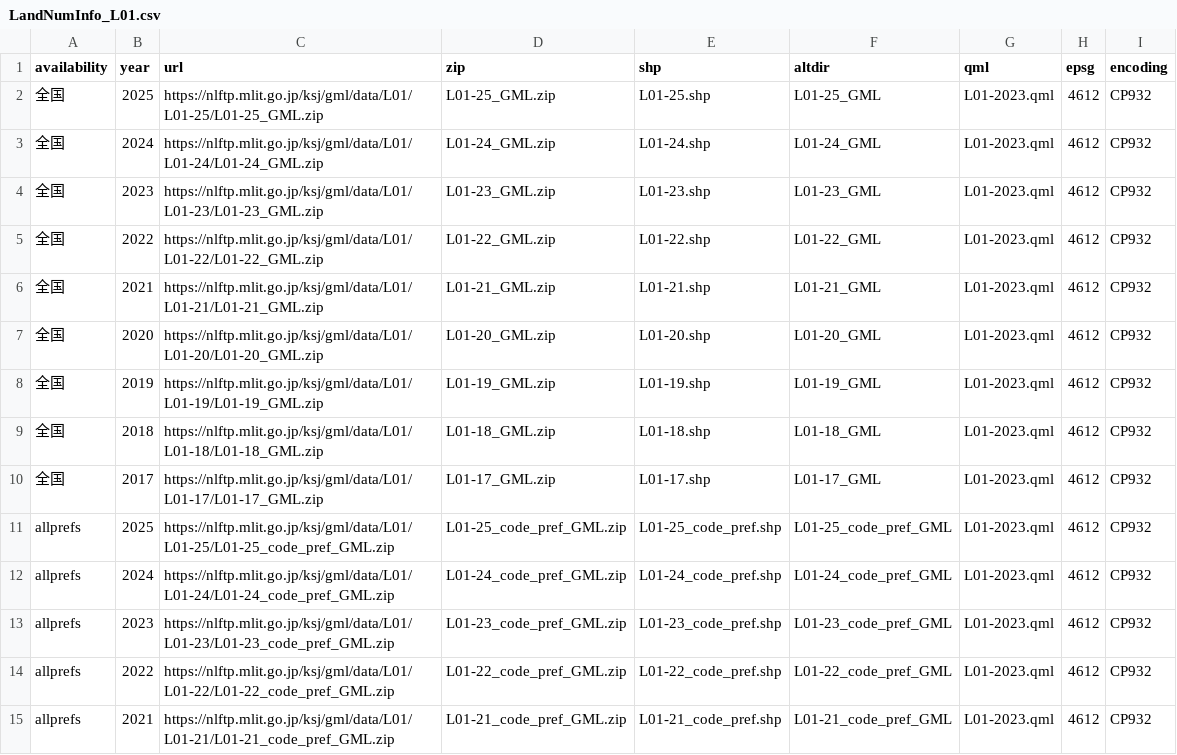
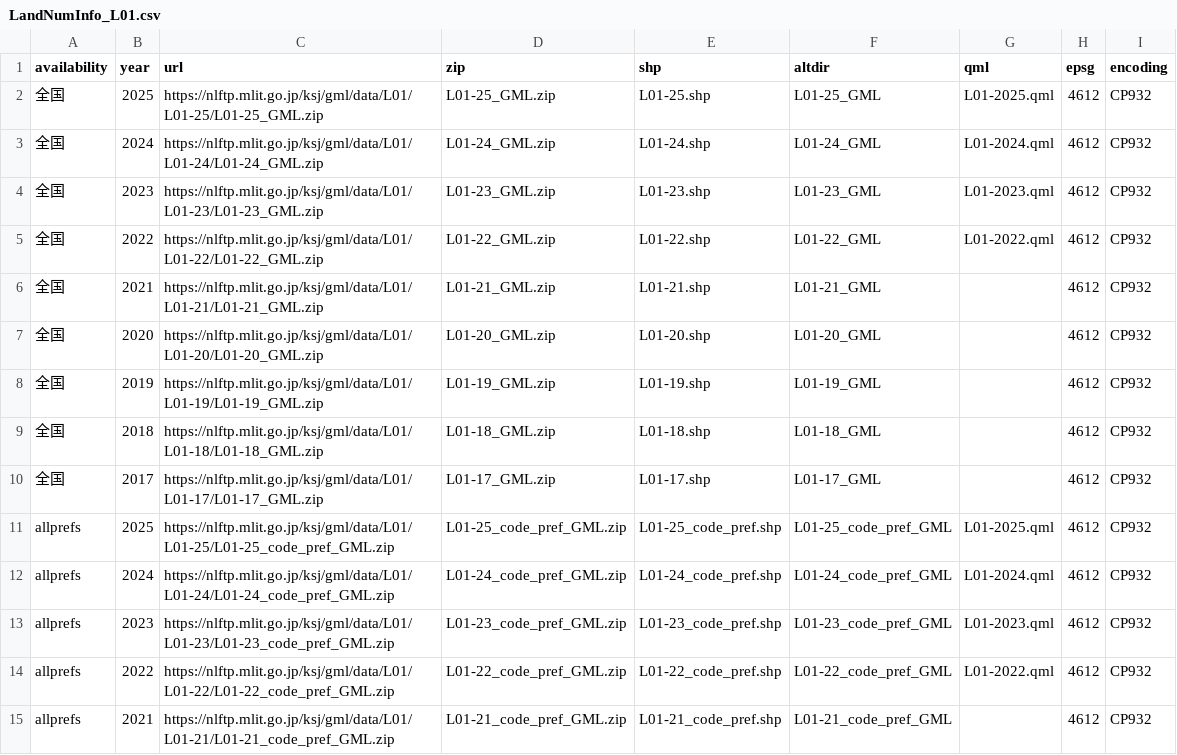
Before and after one commit to babayoshihiko/jpdata, a CSV file: csv/LandNumInfo_L01.csv, drawn as a sheet; only a part is shown; the diff covers the shown part only.

```diff
--- a/csv/LandNumInfo_L01.csv
+++ b/csv/LandNumInfo_L01.csv
@@ -1,15 +1,15 @@
 availability,year,url,zip,shp,altdir,qml,epsg,encoding
-全国,2025,https://nlftp.mlit.go.jp/ksj/gml/data/L01/L01-25/L01-25_GML.zip,L01-25_GML.zip,L01-25.shp,L01-25_GML,L01-2023.qml,4612,CP932
-全国,2024,https://nlftp.mlit.go.jp/ksj/gml/data/L01/L01-24/L01-24_GML.zip,L01-24_GML.zip,L01-24.shp,L01-24_GML,L01-2023.qml,4612,CP932
+全国,2025,https://nlftp.mlit.go.jp/ksj/gml/data/L01/L01-25/L01-25_GML.zip,L01-25_GML.zip,L01-25.shp,L01-25_GML,L01-2025.qml,4612,CP932
+全国,2024,https://nlftp.mlit.go.jp/ksj/gml/data/L01/L01-24/L01-24_GML.zip,L01-24_GML.zip,L01-24.shp,L01-24_GML,L01-2024.qml,4612,CP932
 全国,2023,https://nlftp.mlit.go.jp/ksj/gml/data/L01/L01-23/L01-23_GML.zip,L01-23_GML.zip,L01-23.shp,L01-23_GML,L01-2023.qml,4612,CP932
-全国,2022,https://nlftp.mlit.go.jp/ksj/gml/data/L01/L01-22/L01-22_GML.zip,L01-22_GML.zip,L01-22.shp,L01-22_GML,L01-2023.qml,4612,CP932
-全国,2021,https://nlftp.mlit.go.jp/ksj/gml/data/L01/L01-21/L01-21_GML.zip,L01-21_GML.zip,L01-21.shp,L01-21_GML,L01-2023.qml,4612,CP932
-全国,2020,https://nlftp.mlit.go.jp/ksj/gml/data/L01/L01-20/L01-20_GML.zip,L01-20_GML.zip,L01-20.shp,L01-20_GML,L01-2023.qml,4612,CP932
-全国,2019,https://nlftp.mlit.go.jp/ksj/gml/data/L01/L01-19/L01-19_GML.zip,L01-19_GML.zip,L01-19.shp,L01-19_GML,L01-2023.qml,4612,CP932
-全国,2018,https://nlftp.mlit.go.jp/ksj/gml/data/L01/L01-18/L01-18_GML.zip,L01-18_GML.zip,L01-18.shp,L01-18_GML,L01-2023.qml,4612,CP932
-全国,2017,https://nlftp.mlit.go.jp/ksj/gml/data/L01/L01-17/L01-17_GML.zip,L01-17_GML.zip,L01-17.shp,L01-17_GML,L01-2023.qml,4612,CP932
-allprefs,2025,https://nlftp.mlit.go.jp/ksj/gml/data/L01/L01-25/L01-25_code_pref_GML.zip,L01-25_code_pref_GML.zip,L01-25_code_pref.shp,L01-25_code_pref_GML,L01-2023.qml,4612,CP932
-allprefs,2024,https://nlftp.mlit.go.jp/ksj/gml/data/L01/L01-24/L01-24_code_pref_GML.zip,L01-24_code_pref_GML.zip,L01-24_code_pref.shp,L01-24_code_pref_GML,L01-2023.qml,4612,CP932
+全国,2022,https://nlftp.mlit.go.jp/ksj/gml/data/L01/L01-22/L01-22_GML.zip,L01-22_GML.zip,L01-22.shp,L01-22_GML,L01-2022.qml,4612,CP932
+全国,2021,https://nlftp.mlit.go.jp/ksj/gml/data/L01/L01-21/L01-21_GML.zip,L01-21_GML.zip,L01-21.shp,L01-21_GML,,4612,CP932
+全国,2020,https://nlftp.mlit.go.jp/ksj/gml/data/L01/L01-20/L01-20_GML.zip,L01-20_GML.zip,L01-20.shp,L01-20_GML,,4612,CP932
+全国,2019,https://nlftp.mlit.go.jp/ksj/gml/data/L01/L01-19/L01-19_GML.zip,L01-19_GML.zip,L01-19.shp,L01-19_GML,,4612,CP932
+全国,2018,https://nlftp.mlit.go.jp/ksj/gml/data/L01/L01-18/L01-18_GML.zip,L01-18_GML.zip,L01-18.shp,L01-18_GML,,4612,CP932
+全国,2017,https://nlftp.mlit.go.jp/ksj/gml/data/L01/L01-17/L01-17_GML.zip,L01-17_GML.zip,L01-17.shp,L01-17_GML,,4612,CP932
+allprefs,2025,https://nlftp.mlit.go.jp/ksj/gml/data/L01/L01-25/L01-25_code_pref_GML.zip,L01-25_code_pref_GML.zip,L01-25_code_pref.shp,L01-25_code_pref_GML,L01-2025.qml,4612,CP932
+allprefs,2024,https://nlftp.mlit.go.jp/ksj/gml/data/L01/L01-24/L01-24_code_pref_GML.zip,L01-24_code_pref_GML.zip,L01-24_code_pref.shp,L01-24_code_pref_GML,L01-2024.qml,4612,CP932
 allprefs,2023,https://nlftp.mlit.go.jp/ksj/gml/data/L01/L01-23/L01-23_code_pref_GML.zip,L01-23_code_pref_GML.zip,L01-23_code_pref.shp,L01-23_code_pref_GML,L01-2023.qml,4612,CP932
-allprefs,2022,https://nlftp.mlit.go.jp/ksj/gml/data/L01/L01-22/L01-22_code_pref_GML.zip,L01-22_code_pref_GML.zip,L01-22_code_pref.shp,L01-22_code_pref_GML,L01-2023.qml,4612,CP932
-allprefs,2021,https://nlftp.mlit.go.jp/ksj/gml/data/L01/L01-21/L01-21_code_pref_GML.zip,L01-21_code_pref_GML.zip,L01-21_code_pref.shp,L01-21_code_pref_GML,L01-2023.qml,4612,CP932
+allprefs,2022,https://nlftp.mlit.go.jp/ksj/gml/data/L01/L01-22/L01-22_code_pref_GML.zip,L01-22_code_pref_GML.zip,L01-22_code_pref.shp,L01-22_code_pref_GML,L01-2022.qml,4612,CP932
+allprefs,2021,https://nlftp.mlit.go.jp/ksj/gml/data/L01/L01-21/L01-21_code_pref_GML.zip,L01-21_code_pref_GML.zip,L01-21_code_pref.shp,L01-21_code_pref_GML,,4612,CP932
```
Also changed, not shown: 40 edited cells elsewhere in this file, csv/LandNumInfo_N03.csv, 1 other file.
